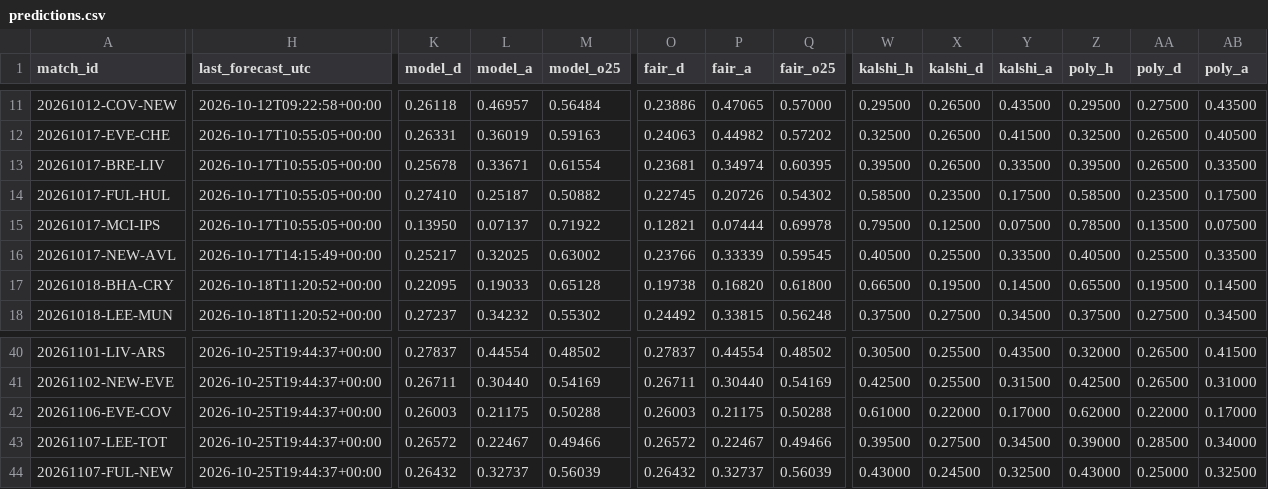
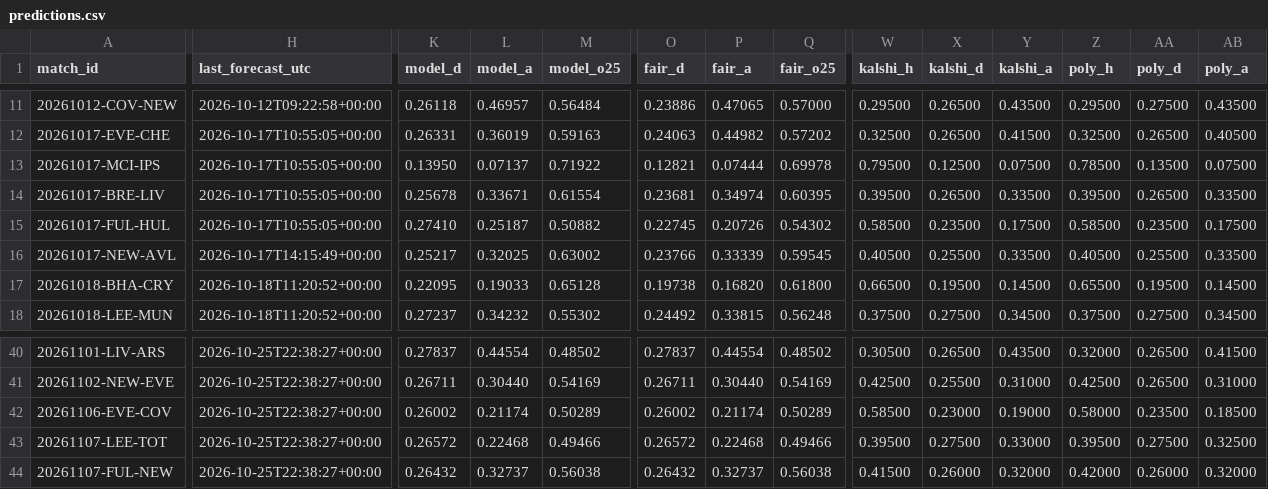
Before and after one commit to mahmedken/betting-analytics, a CSV file: data/ledger/predictions.csv, drawn as a sheet; only a part is shown, gaps mark what is left out; the diff covers the shown part only; the diff names each change by its address in the sheet, - before the commit and + after, or states it on an @@ line.

```diff
--- a/data/ledger/predictions.csv
+++ b/data/ledger/predictions.csv
@@ row 15 moved to row 13: 20261017-MCI-IPS @@
-H40:H44 (last_forecast_utc): 2026-10-25T19:44:37+00:00
+H40:H44 (last_forecast_utc): 2026-10-25T22:38:27+00:00
-X40 (kalshi_d): 0.25500
+X40 (kalshi_d): 0.26500
-Y41 (kalshi_a): 0.31500
+Y41 (kalshi_a): 0.31000
-K42 (model_d): 0.26003
+K42 (model_d): 0.26002
-L42 (model_a): 0.21175
+L42 (model_a): 0.21174
-M42 (model_o25): 0.50288
+M42 (model_o25): 0.50289
-O42 (fair_d): 0.26003
+O42 (fair_d): 0.26002
-P42 (fair_a): 0.21175
+P42 (fair_a): 0.21174
-Q42 (fair_o25): 0.50288
+Q42 (fair_o25): 0.50289
-W42 (kalshi_h): 0.61000
+W42 (kalshi_h): 0.58500
-X42 (kalshi_d): 0.22000
+X42 (kalshi_d): 0.23000
-Y42 (kalshi_a): 0.17000
+Y42 (kalshi_a): 0.19000
-Z42 (poly_h): 0.62000
+Z42 (poly_h): 0.58000
-AA42 (poly_d): 0.22000
+AA42 (poly_d): 0.23500
-AB42 (poly_a): 0.17000
+AB42 (poly_a): 0.18500
-L43 (model_a): 0.22467
+L43 (model_a): 0.22468
-P43 (fair_a): 0.22467
+P43 (fair_a): 0.22468
-Y43 (kalshi_a): 0.34500
+Y43 (kalshi_a): 0.33000
-Z43 (poly_h): 0.39000
+Z43 (poly_h): 0.39500
-AA43 (poly_d): 0.28500
+AA43 (poly_d): 0.27500
-AB43 (poly_a): 0.34000
+AB43 (poly_a): 0.32500
-M44 (model_o25): 0.56039
+M44 (model_o25): 0.56038
-Q44 (fair_o25): 0.56039
+Q44 (fair_o25): 0.56038
-W44 (kalshi_h): 0.43000
+W44 (kalshi_h): 0.41500
-X44 (kalshi_d): 0.24500
+X44 (kalshi_d): 0.26000
-Y44 (kalshi_a): 0.32500
+Y44 (kalshi_a): 0.32000
-Z44 (poly_h): 0.43000
+Z44 (poly_h): 0.42000
-AA44 (poly_d): 0.25000
+AA44 (poly_d): 0.26000
-AB44 (poly_a): 0.32500
+AB44 (poly_a): 0.32000
```
Also changed, not shown: 87 edited cells elsewhere in this file, 9 other files.
